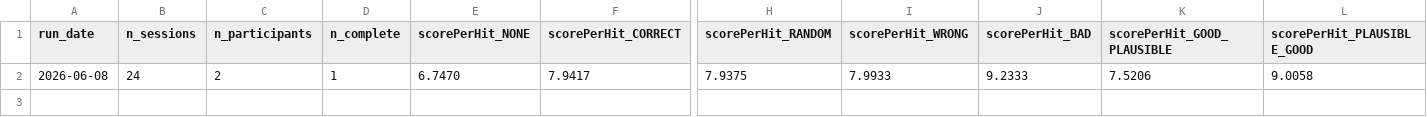
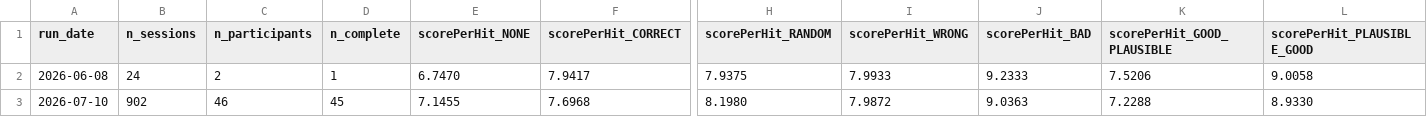
Before and after one commit to joshuaculmer/darts_data_analysis, a CSV file: reports/series/metrics.csv, drawn as a sheet; only a part is shown, gaps mark what is left out; rows hold the shown columns only; the diff names each change by its address in the sheet, - before the commit and + after, or states it on an @@ line.

```diff
--- a/reports/series/metrics.csv
+++ b/reports/series/metrics.csv
+row 3: 2026-07-10 | 902 | 46 | 45 | 7.1455 | 7.6968 | 8.1980 | 7.9872 | 9.0363 | 7.2288 | 8.9330
```
Also changed, not shown: 1 other file.
